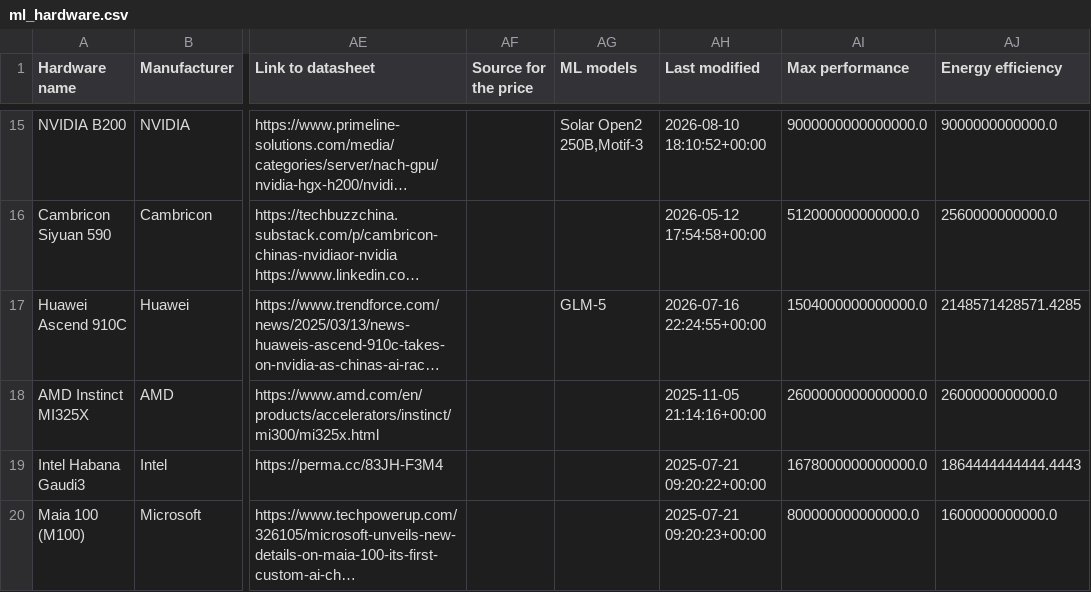
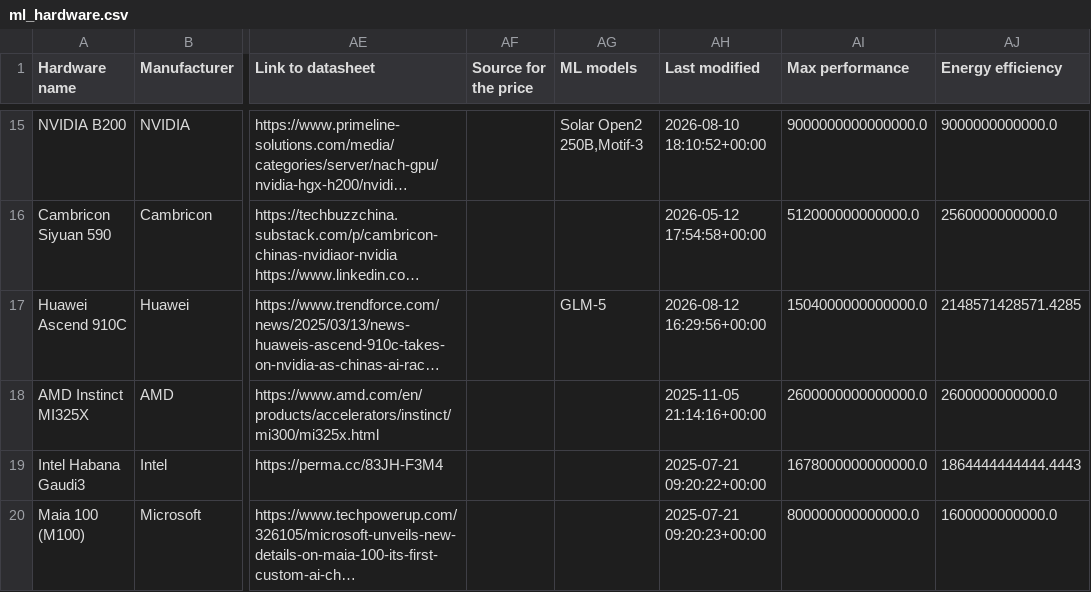
Before and after one commit to jrh-mann/jrh-mann.github.io, a CSV file: tokenomics/static/ml_hardware.csv, drawn as a sheet; only a part is shown, gaps mark what is left out; long unchanged cells end in …; the diff names each change by its address in the sheet, - before the commit and + after, or states it on an @@ line.

```diff
--- a/tokenomics/static/ml_hardware.csv
+++ b/tokenomics/static/ml_hardware.csv
-AH17 (Last modified): 2026-07-16 22:24:55+00:00
+AH17 (Last modified): 2026-08-12 16:29:56+00:00
```
Also changed, not shown: 1 other file.
